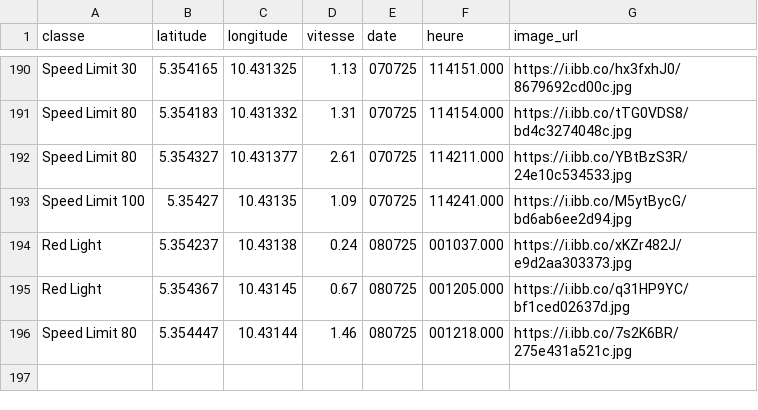
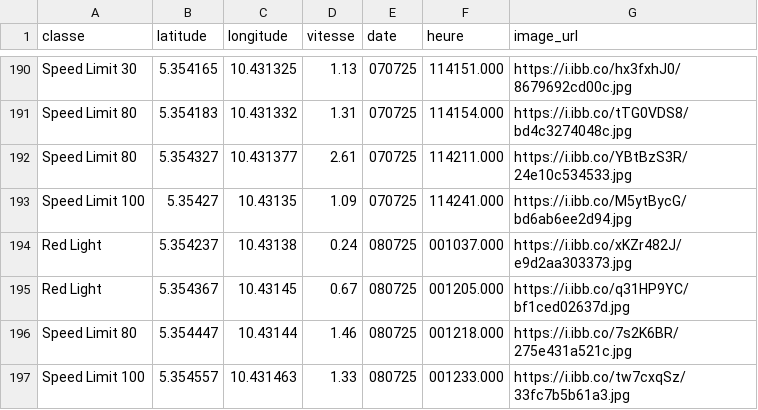
Before and after one commit to Aurel-switch/carte-gps, a CSV file: data_detections.csv, drawn as a sheet; only a part is shown, gaps mark what is left out; the diff names each change by its address in the sheet, - before the commit and + after, or states it on an @@ line.

```diff
--- a/data_detections.csv
+++ b/data_detections.csv
+row 197: Speed Limit 100 | 5.354557 | 10.431463 | 1.33 | 080725 | 001233.000 | https://i.ibb.co/tw7cxqSz/33fc7b5b61a3.jpg
```
Also changed, not shown: 1 other file.
